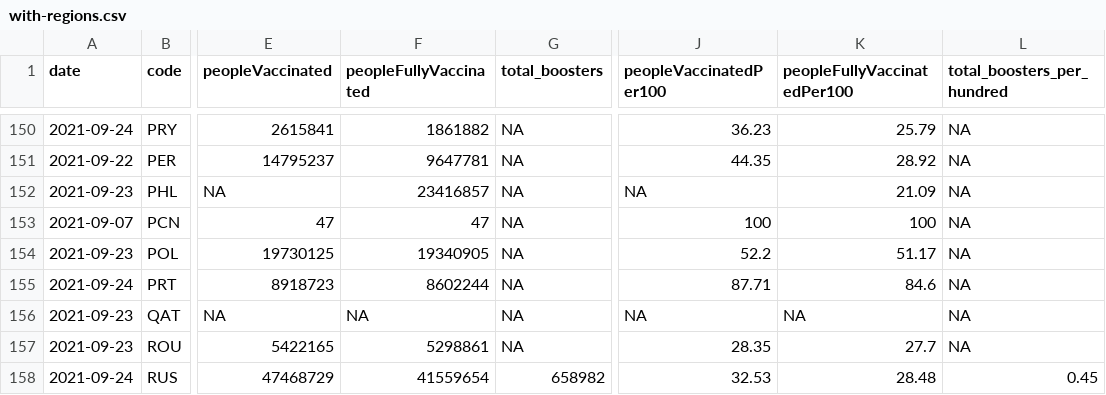
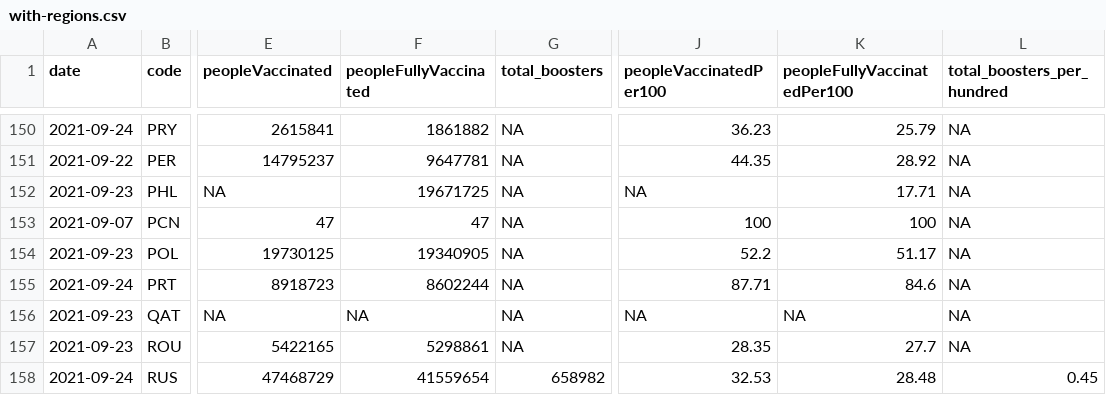
Before and after one commit to codecreative/covid-regional, a CSV file: with-regions.csv, drawn as a sheet; only a part is shown, gaps mark what is left out; the diff names each change by its address in the sheet, - before the commit and + after, or states it on an @@ line.

```diff
--- a/with-regions.csv
+++ b/with-regions.csv
-F152 (peopleFullyVaccinated): 23416857
+F152 (peopleFullyVaccinated): 19671725
-K152 (peopleFullyVaccinatedPer100): 21.09
+K152 (peopleFullyVaccinatedPer100): 17.71
```
